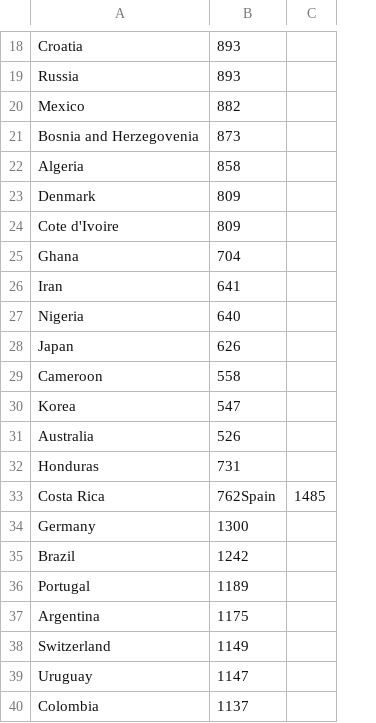
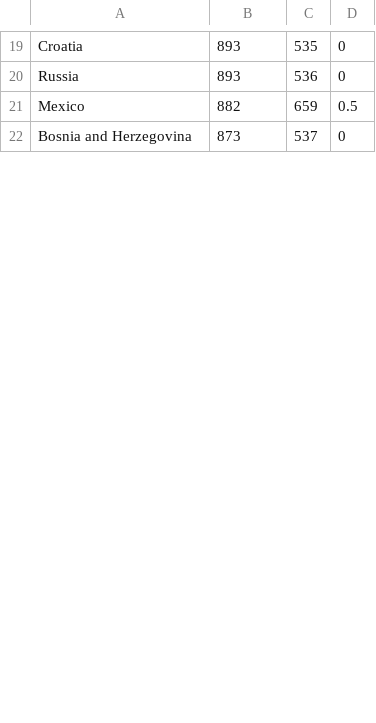
Before and after one commit to fhoffa/io, a CSV file: regression/wc_power.csv, drawn as a sheet; only a part is shown, gaps mark what is left out; removed rows and columns are numbered as before the commit, all else as after; the diff covers the shown part only; the diff names each change by its address in the sheet, - before the commit and + after, or states it on an @@ line.

```diff
--- a/regression/wc_power.csv
+++ b/regression/wc_power.csv
-column C, empty
+column C, rows 19-22: 535 | 536 | 659 | 537
+column D, rows 19-22: 0 | 0 | 0.5 | 0
-A22: Bosnia and Herzegovenia
+A22: Bosnia and Herzegovina
-row 22: Algeria | 858
-row 23: Denmark | 809
-row 24: Cote d'Ivoire | 809
-row 25: Ghana | 704
-row 26: Iran | 641
-row 27: Nigeria | 640
-row 28: Japan | 626
-row 29: Cameroon | 558
-row 30: Korea | 547
-row 31: Australia | 526
-row 32: Honduras | 731
-row 33: Costa Rica | 762Spain | 1485
-row 34: Germany | 1300
-row 35: Brazil | 1242
-row 36: Portugal | 1189
-row 37: Argentina | 1175
-row 38: Switzerland | 1149
-row 39: Uruguay | 1147
-row 40: Colombia | 1137
```
Also changed, not shown: 1 added row and 13 removed rows elsewhere in this file, 3 other files.
